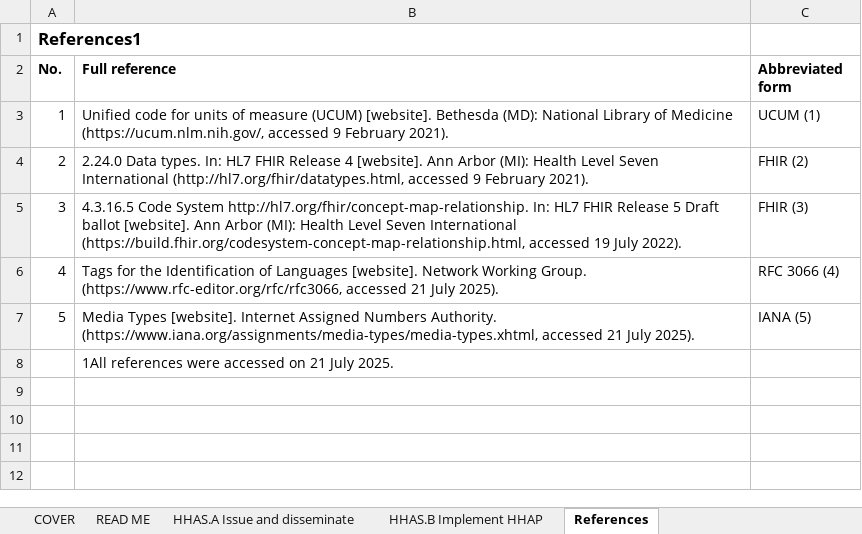
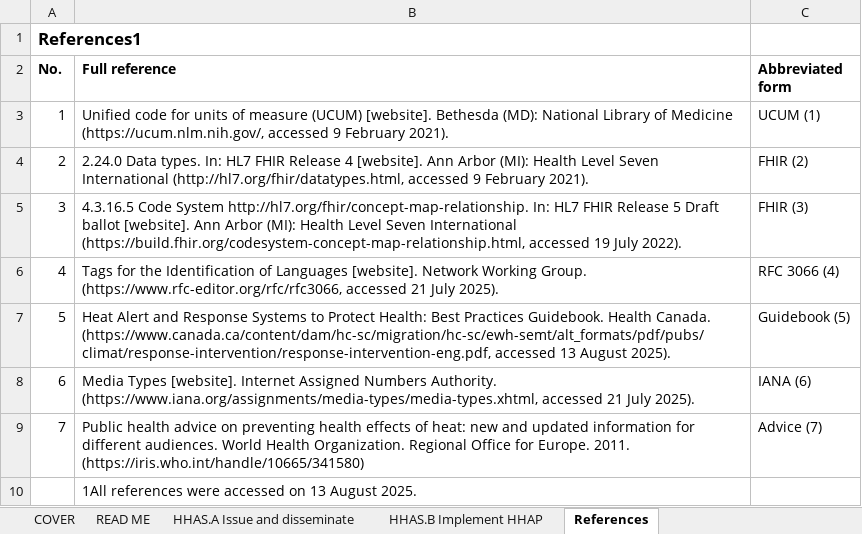
Before and after one commit to c-corman/smart-l2-hhas-CC, an Excel workbook: input/dictionary/HHAS L2_core data dictionary.xlsx, sheet References, drawn as a sheet; values as stored, in another font and other column widths than the file's, no borders; addresses are those after the commit; the diff names each change by its address in the sheet, - before the commit and + after, or states it on an @@ line.

```diff
--- a/input/dictionary/HHAS L2_core data dictionary.xlsx (sheet References)
+++ b/input/dictionary/HHAS L2_core data dictionary.xlsx (sheet References)
+row 7: 5 | Heat Alert and Response Systems to Protect Health: Best Practices Guidebook. Health Canada. (https://www.canada.ca/content/dam/hc-sc/migration/hc-sc/ewh-semt/alt_formats/pdf/pubs/climat/response-intervention/response-intervention-eng.pdf, accessed 13 August 2025). | Guidebook (5)
@@ column A (No.) renumbered in row 8 @@
-C8 (Abbreviated form): IANA (5)
+C8 (Abbreviated form): IANA (6)
+row 9: 7 | Public health advice on preventing health effects of heat: new and updated information for different audiences. World Health Organization. Regional Office for Europe. 2011. (https://iris.who.int/handle/10665/341580) | Advice (7)
-B10 (Full reference): …accessed on 21 July 2025.
+B10 (Full reference): …accessed on 13 August 2025.
```
Also changed, not shown: sheet HHAS.A Issue and disseminate, sheet HHAS.B Implement HHAP, charts or pictures, 14 other files.
